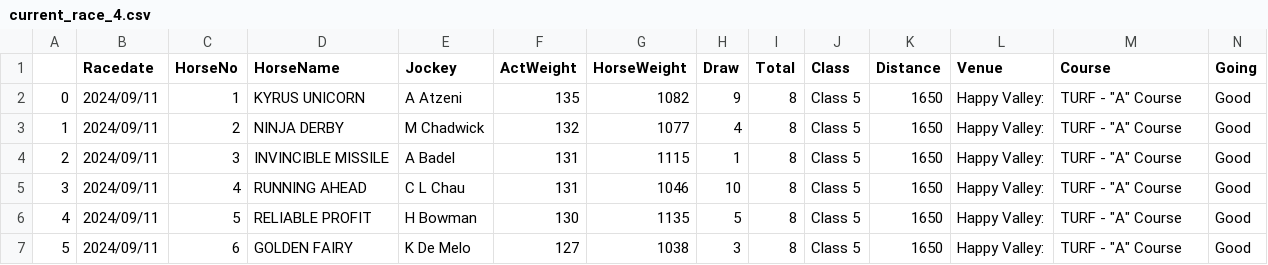
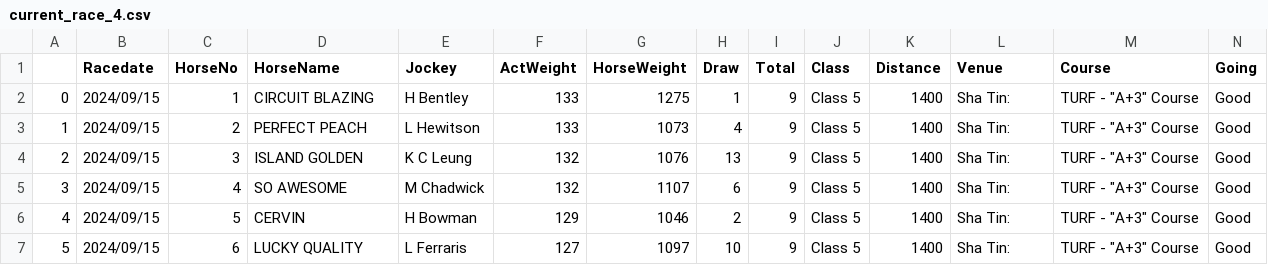
Before and after one commit to monkeynyp/horsegame, a CSV file: racecard/data/current_race_4.csv, drawn as a sheet; only a part is shown; the diff covers the shown part only.

```diff
--- a/racecard/data/current_race_4.csv
+++ b/racecard/data/current_race_4.csv
@@ -1,7 +1,7 @@
 ,Racedate,HorseNo,HorseName,Jockey,ActWeight,HorseWeight,Draw,Total,Class,Distance,Venue,Course,Going
-0,2024/09/11,1,KYRUS UNICORN,A Atzeni,135,1082,9,8,Class 5,1650,Happy Valley:,"TURF - ""A"" Course",Good
-1,2024/09/11,2,NINJA DERBY,M Chadwick,132,1077,4,8,Class 5,1650,Happy Valley:,"TURF - ""A"" Course",Good
-2,2024/09/11,3,INVINCIBLE MISSILE,A Badel,131,1115,1,8,Class 5,1650,Happy Valley:,"TURF - ""A"" Course",Good
-3,2024/09/11,4,RUNNING AHEAD,C L Chau,131,1046,10,8,Class 5,1650,Happy Valley:,"TURF - ""A"" Course",Good
-4,2024/09/11,5,RELIABLE PROFIT,H Bowman,130,1135,5,8,Class 5,1650,Happy Valley:,"TURF - ""A"" Course",Good
-5,2024/09/11,6,GOLDEN FAIRY,K De Melo,127,1038,3,8,Class 5,1650,Happy Valley:,"TURF - ""A"" Course",Good
+0,2024/09/15,1,CIRCUIT BLAZING,H Bentley,133,1275,1,9,Class 5,1400,Sha Tin:,"TURF - ""A+3"" Course",Good
+1,2024/09/15,2,PERFECT PEACH,L Hewitson,133,1073,4,9,Class 5,1400,Sha Tin:,"TURF - ""A+3"" Course",Good
+2,2024/09/15,3,ISLAND GOLDEN,K C Leung,132,1076,13,9,Class 5,1400,Sha Tin:,"TURF - ""A+3"" Course",Good
+3,2024/09/15,4,SO AWESOME,M Chadwick,132,1107,6,9,Class 5,1400,Sha Tin:,"TURF - ""A+3"" Course",Good
+4,2024/09/15,5,CERVIN,H Bowman,129,1046,2,9,Class 5,1400,Sha Tin:,"TURF - ""A+3"" Course",Good
+5,2024/09/15,6,LUCKY QUALITY,L Ferraris,127,1097,10,9,Class 5,1400,Sha Tin:,"TURF - ""A+3"" Course",Good
```
Also changed, not shown: 3 added rows and 40 edited cells elsewhere in this file, racecard/data/current_race_2.csv, racecard/data/current_race_3.csv, 55 other files.
